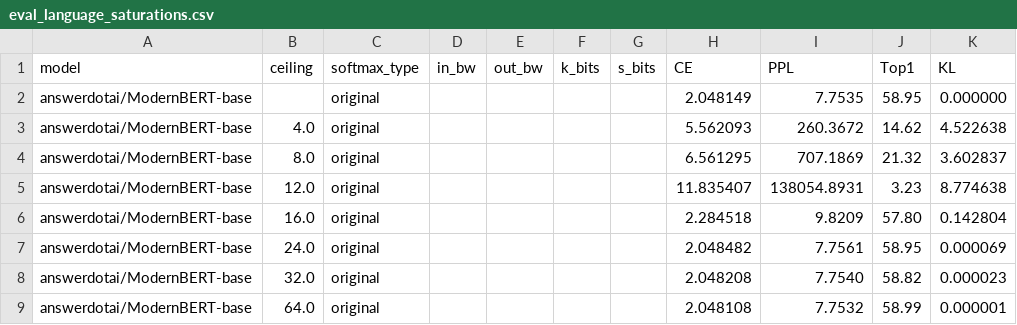
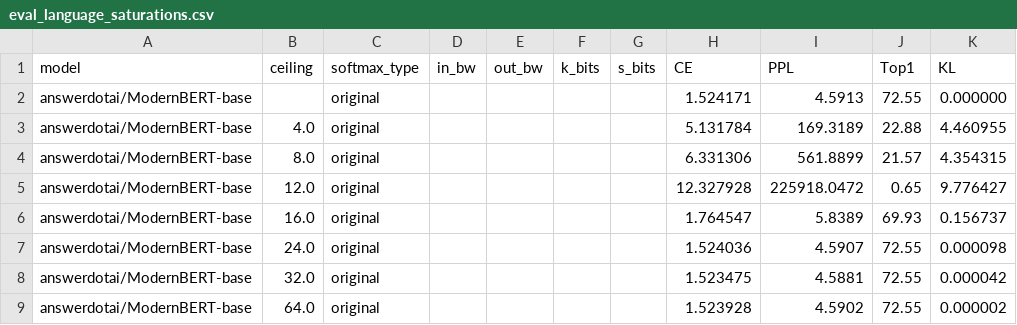
Before and after one commit to lubingau/lightmax, a CSV file: python/panda/eval_language_saturations.csv, drawn as a sheet; only a part is shown; the diff covers the shown part only.

```diff
--- a/python/panda/eval_language_saturations.csv
+++ b/python/panda/eval_language_saturations.csv
@@ -1,9 +1,9 @@
 model,ceiling,softmax_type,in_bw,out_bw,k_bits,s_bits,CE,PPL,Top1,KL
-answerdotai/ModernBERT-base,,original,,,,,2.048149,7.7535,58.95,0.000000
-answerdotai/ModernBERT-base,4.0,original,,,,,5.562093,260.3672,14.62,4.522638
-answerdotai/ModernBERT-base,8.0,original,,,,,6.561295,707.1869,21.32,3.602837
-answerdotai/ModernBERT-base,12.0,original,,,,,11.835407,138054.8931,3.23,8.774638
-answerdotai/ModernBERT-base,16.0,original,,,,,2.284518,9.8209,57.80,0.142804
-answerdotai/ModernBERT-base,24.0,original,,,,,2.048482,7.7561,58.95,0.000069
-answerdotai/ModernBERT-base,32.0,original,,,,,2.048208,7.7540,58.82,0.000023
-answerdotai/ModernBERT-base,64.0,original,,,,,2.048108,7.7532,58.99,0.000001
+answerdotai/ModernBERT-base,,original,,,,,1.524171,4.5913,72.55,0.000000
+answerdotai/ModernBERT-base,4.0,original,,,,,5.131784,169.3189,22.88,4.460955
+answerdotai/ModernBERT-base,8.0,original,,,,,6.331306,561.8899,21.57,4.354315
+answerdotai/ModernBERT-base,12.0,original,,,,,12.327928,225918.0472,0.65,9.776427
+answerdotai/ModernBERT-base,16.0,original,,,,,1.764547,5.8389,69.93,0.156737
+answerdotai/ModernBERT-base,24.0,original,,,,,1.524036,4.5907,72.55,0.000098
+answerdotai/ModernBERT-base,32.0,original,,,,,1.523475,4.5881,72.55,0.000042
+answerdotai/ModernBERT-base,64.0,original,,,,,1.523928,4.5902,72.55,0.000002
```
Also changed, not shown: 29 edited cells elsewhere in this file, python/panda/eval_image_saturations.csv, python/panda/eval_speech_saturations.csv, 42 other files.
